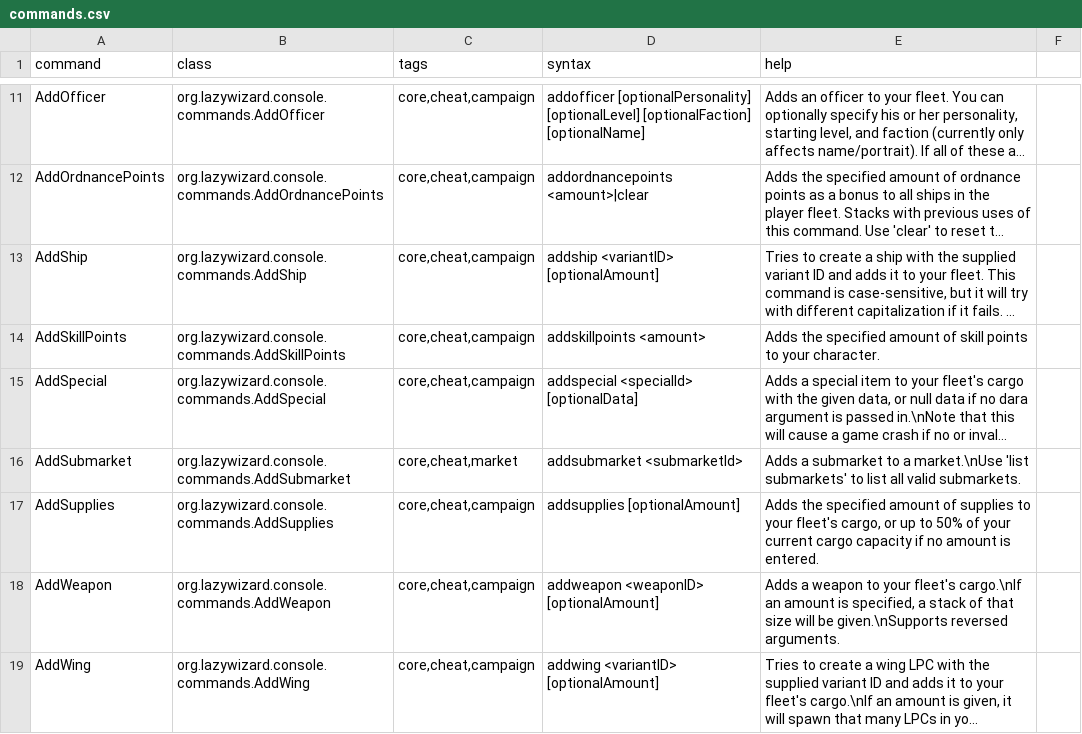
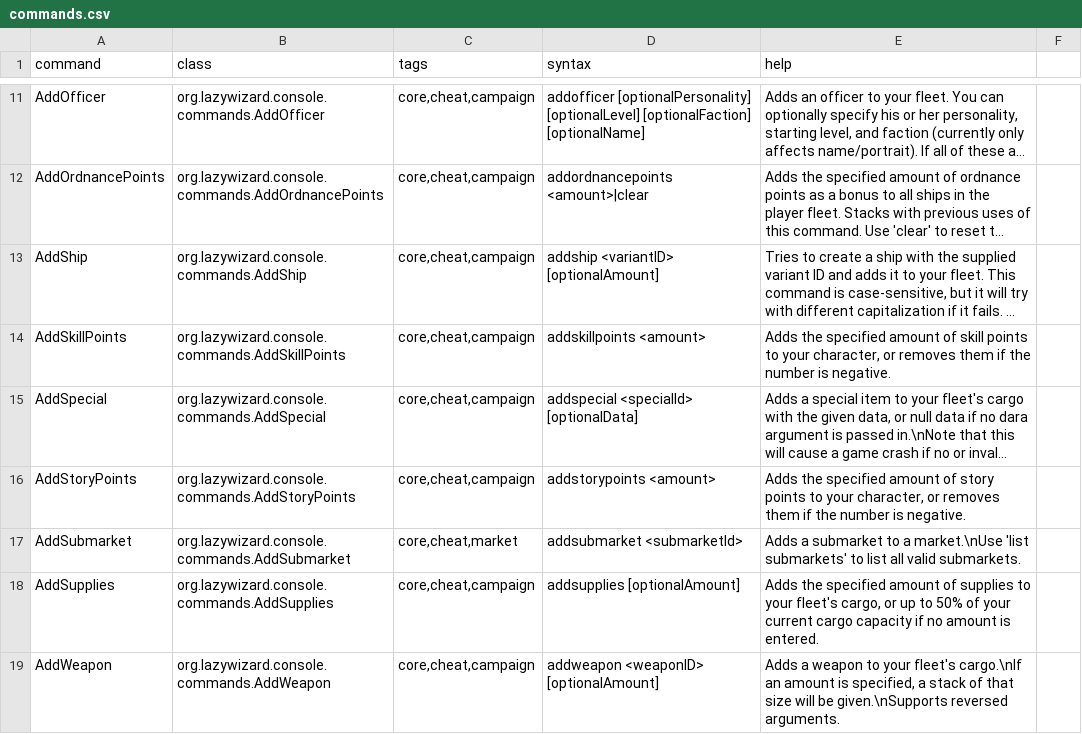
Before and after one commit to LazyWizard/console-commands, a CSV file: src/main/mod/data/console/commands.csv, drawn as a sheet; only a part is shown, gaps mark what is left out; the shorter side is filled out with more unchanged rows; long unchanged cells end in …; the diff names each change by its address in the sheet, - before the commit and + after, or states it on an @@ line.

Commit message:
Added AddStoryPoints command, AllBlueprints faction support, mod_info.json dependencies

```diff
--- a/src/main/mod/data/console/commands.csv
+++ b/src/main/mod/data/console/commands.csv
-E14 (help): …to your character.
+E14 (help): …to your character, or removes them if the number is negative.
+row 16: AddStoryPoints | org.lazywizard.console.commands.AddStoryPoints | core,cheat,campaign | addstorypoints <amount> | Adds the specified amount of story points to your character, or removes them if the number is negative.
```
Also changed, not shown: 6 other files.
